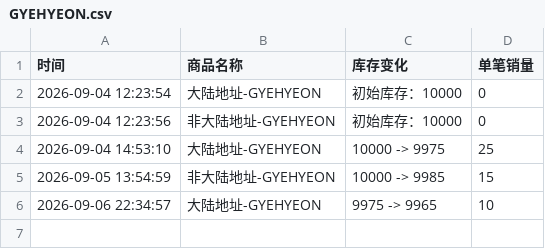
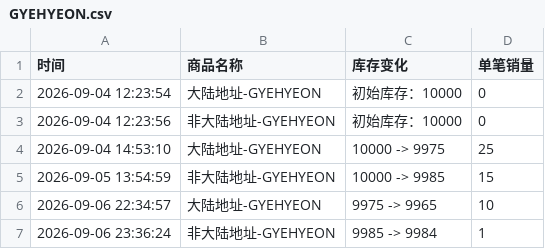
Before and after one commit to Juineii/verivery_imini0906, a CSV file: GYEHYEON.csv, drawn as a sheet; the diff names each change by its address in the sheet, - before the commit and + after, or states it on an @@ line.

Commit message:
自动更新数据 2026-09-06 23:36:49

```diff
--- a/GYEHYEON.csv
+++ b/GYEHYEON.csv
+row 7: 2026-09-06 23:36:24 | 非大陆地址-GYEHYEON | 9985 -> 9984 | 1
```
